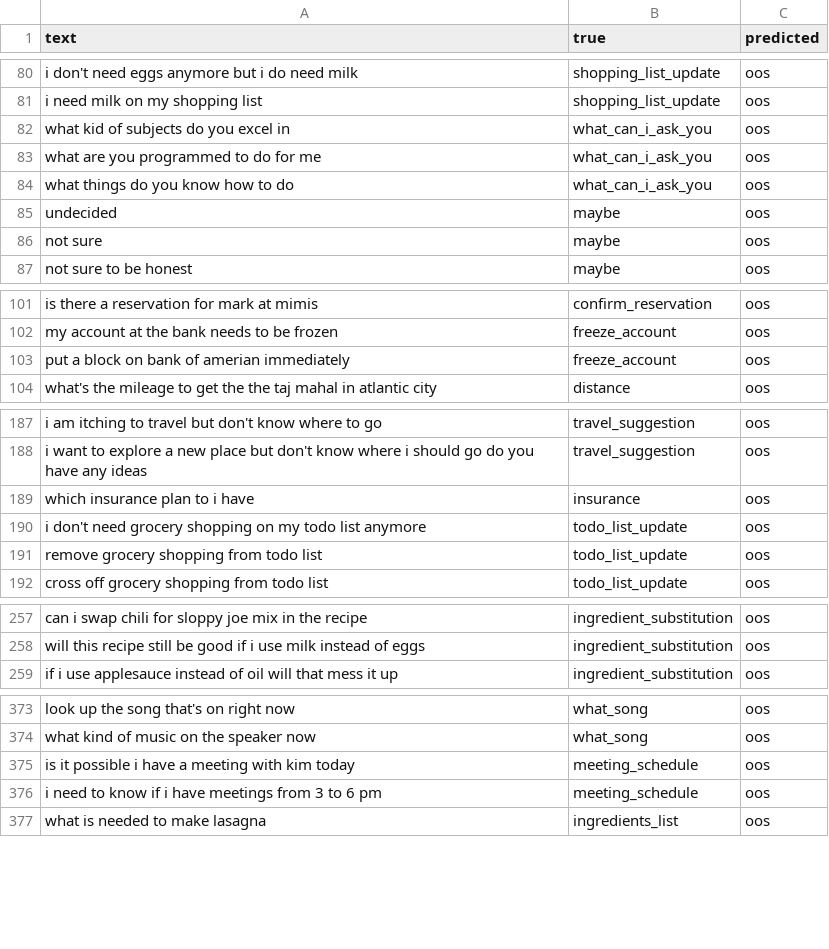
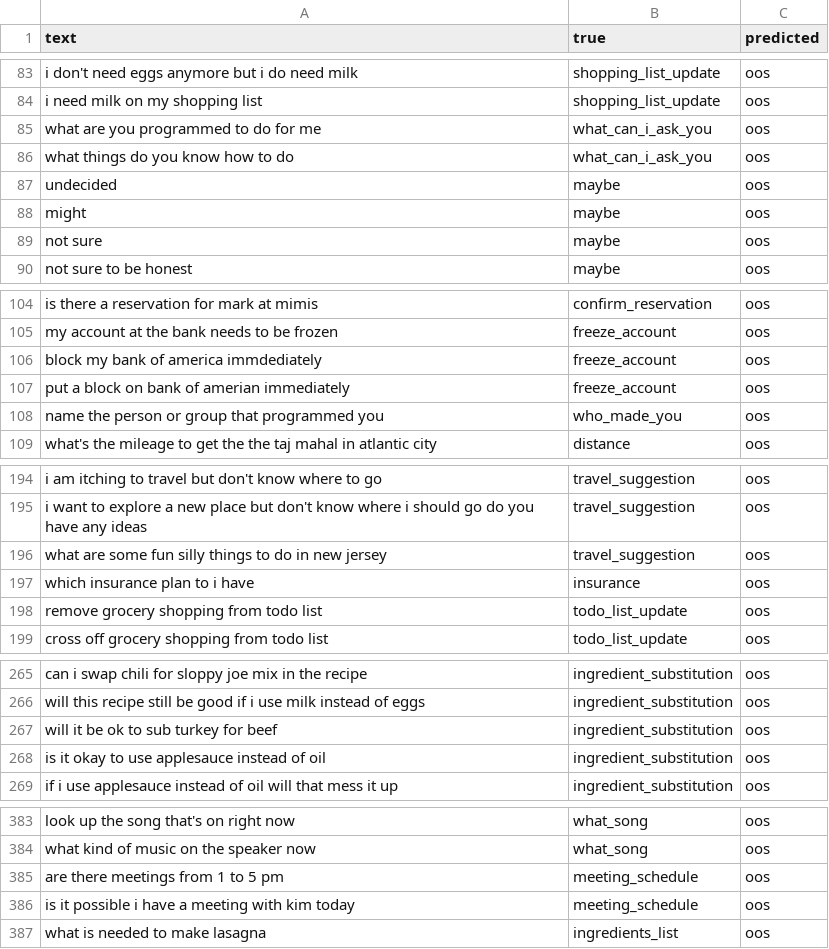
Before and after one commit to faresmahmoudhafezfares-cell/ticket-router, a TSV file: results/errors_student_int8.tsv, drawn as a sheet; only a part is shown, gaps mark what is left out; the diff covers the shown part only.

```diff
--- a/results/errors_student_int8.tsv
+++ b/results/errors_student_int8.tsv
@@ -81,3 +84,2 @@ i don't need eggs anymore but i do need milk	shopping_list_update	oos
 i need milk on my shopping list	shopping_list_update	oos
-what kid of subjects do you excel in	what_can_i_ask_you	oos
 what are you programmed to do for me	what_can_i_ask_you	oos
@@ -85,2 +87,3 @@ what things do you know how to do	what_can_i_ask_you	oos
 undecided	maybe	oos
+might	maybe	oos
 not sure	maybe	oos
@@ -102,3 +105,5 @@ is there a reservation for mark at mimis	confirm_reservation	oos
 my account at the bank needs to be frozen	freeze_account	oos
+block my bank of america immdediately	freeze_account	oos
 put a block on bank of amerian immediately	freeze_account	oos
+name the person or group that programmed you	who_made_you	oos
 what's the mileage to get the the taj mahal in atlantic city	distance	oos
@@ -188,4 +195,4 @@ i am itching to travel but don't know where to go	travel_suggestion	oos
 i want to explore a new place but don't know where i should go do you have any ideas	travel_suggestion	oos
+what are some fun silly things to do in new jersey	travel_suggestion	oos
 which insurance plan to i have	insurance	oos
-i don't need grocery shopping on my todo list anymore	todo_list_update	oos
 remove grocery shopping from todo list	todo_list_update	oos
@@ -258,2 +266,4 @@ can i swap chili for sloppy joe mix in the recipe	ingredient_substitution	oos
 will this recipe still be good if i use milk instead of eggs	ingredient_substitution	oos
+will it be ok to sub turkey for beef	ingredient_substitution	oos
+is it okay to use applesauce instead of oil	ingredient_substitution	oos
 if i use applesauce instead of oil will that mess it up	ingredient_substitution	oos
@@ -374,4 +384,4 @@ look up the song that's on right now	what_song	oos
 what kind of music on the speaker now	what_song	oos
+are there meetings from 1 to 5 pm	meeting_schedule	oos
 is it possible i have a meeting with kim today	meeting_schedule	oos
-i need to know if i have meetings from 3 to 6 pm	meeting_schedule	oos
 what is needed to make lasagna	ingredients_list	oos
```
Also changed, not shown: 29 added rows, 23 removed rows and 2 edited cells elsewhere in this file, results/errors_teacher_int8.tsv, 9 other files.
